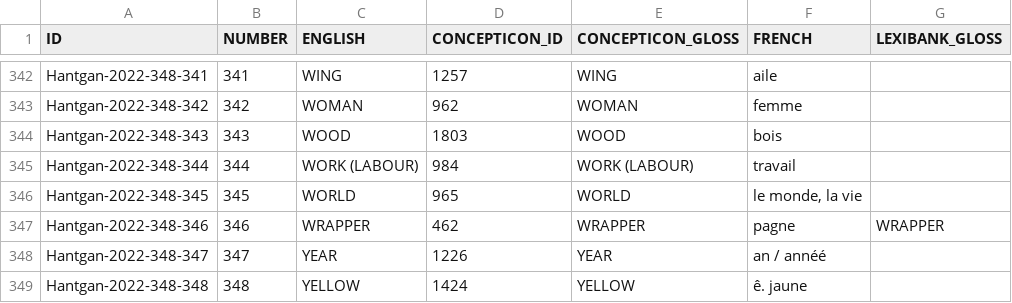
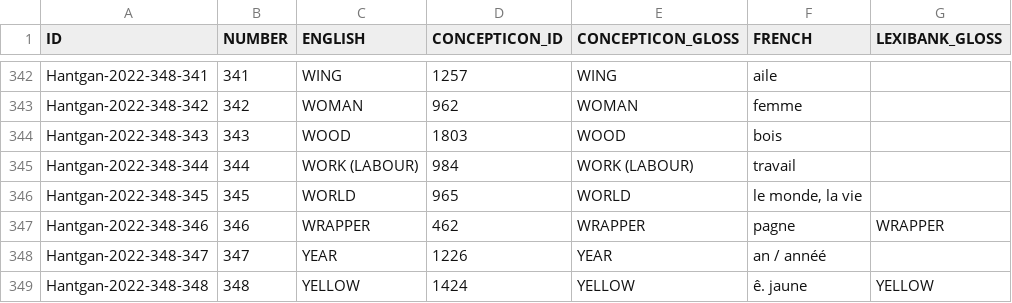
Before and after one commit to lexibank/baf2, a TSV file: etc/concepts.tsv, drawn as a sheet; only a part is shown, gaps mark what is left out; the diff names each change by its address in the sheet, - before the commit and + after, or states it on an @@ line.

Commit message:
Update concepts.tsv

```diff
--- a/etc/concepts.tsv
+++ b/etc/concepts.tsv
-G349 (LEXIBANK_GLOSS): (empty)
+G349 (LEXIBANK_GLOSS): YELLOW
```
